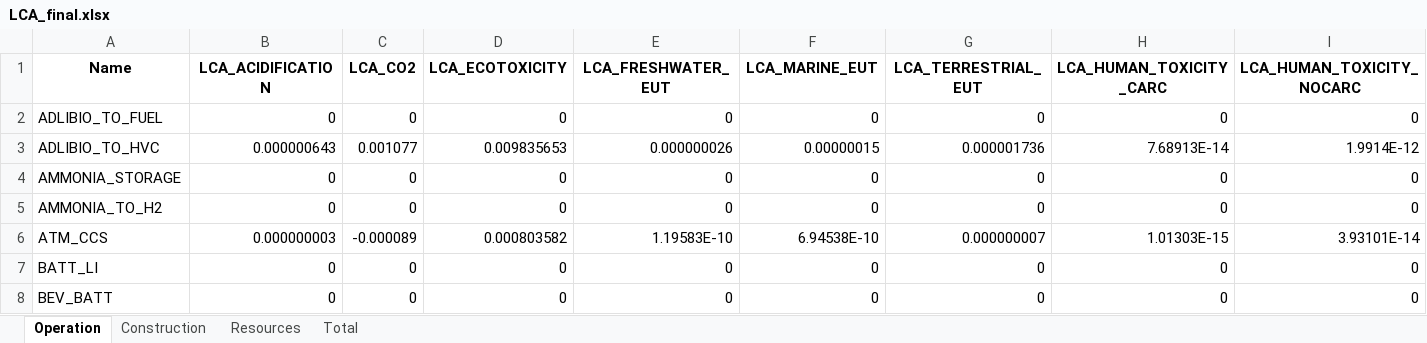
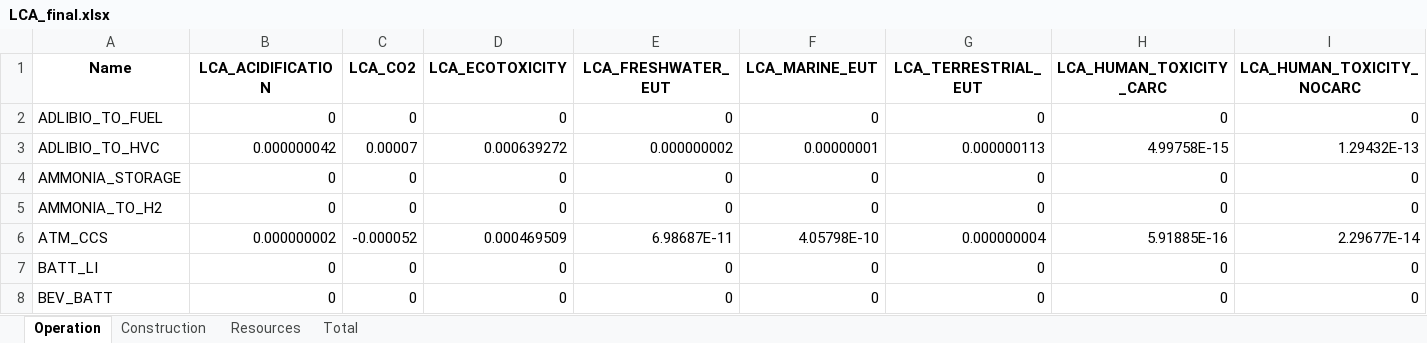
Before and after one commit to GhuysNicolas/ADLIBIO, an Excel workbook: EnergyScope_LCA-ANNE_20_02_25/case_studies/SA_FINAL_03-03-2025/2035_REDIFUEL/output/LCA_final.xlsx, sheet Operation, drawn as a sheet; only a part is shown; values as stored, in another font and other column widths than the file's, no borders; the diff covers the shown part only; the diff names each change by its address in the sheet, - before the commit and + after, or states it on an @@ line.

```diff
--- a/EnergyScope_LCA-ANNE_20_02_25/case_studies/SA_FINAL_03-03-2025/2035_REDIFUEL/output/LCA_final.xlsx (sheet Operation)
+++ b/EnergyScope_LCA-ANNE_20_02_25/case_studies/SA_FINAL_03-03-2025/2035_REDIFUEL/output/LCA_final.xlsx (sheet Operation)
-B3 (LCA_ACIDIFICATION): 0.000000643
+B3 (LCA_ACIDIFICATION): 0.000000042
-C3 (LCA_CO2): 0.001077
+C3 (LCA_CO2): 0.00007
-D3 (LCA_ECOTOXICITY): 0.009835653
+D3 (LCA_ECOTOXICITY): 0.000639272
-E3 (LCA_FRESHWATER_EUT): 0.000000026
+E3 (LCA_FRESHWATER_EUT): 0.000000002
-F3 (LCA_MARINE_EUT): 0.00000015
+F3 (LCA_MARINE_EUT): 0.00000001
-G3 (LCA_TERRESTRIAL_EUT): 0.000001736
+G3 (LCA_TERRESTRIAL_EUT): 0.000000113
-H3 (LCA_HUMAN_TOXICITY_CARC): 7.68913E-14
+H3 (LCA_HUMAN_TOXICITY_CARC): 4.99758E-15
-I3 (LCA_HUMAN_TOXICITY_NOCARC): 1.9914E-12
+I3 (LCA_HUMAN_TOXICITY_NOCARC): 1.29432E-13
-B6 (LCA_ACIDIFICATION): 0.000000003
+B6 (LCA_ACIDIFICATION): 0.000000002
-C6 (LCA_CO2): -0.000089
+C6 (LCA_CO2): -0.000052
-D6 (LCA_ECOTOXICITY): 0.000803582
+D6 (LCA_ECOTOXICITY): 0.000469509
-E6 (LCA_FRESHWATER_EUT): 1.19583E-10
+E6 (LCA_FRESHWATER_EUT): 6.98687E-11
-F6 (LCA_MARINE_EUT): 6.94538E-10
+F6 (LCA_MARINE_EUT): 4.05798E-10
-G6 (LCA_TERRESTRIAL_EUT): 0.000000007
+G6 (LCA_TERRESTRIAL_EUT): 0.000000004
-H6 (LCA_HUMAN_TOXICITY_CARC): 1.01303E-15
+H6 (LCA_HUMAN_TOXICITY_CARC): 5.91885E-16
-I6 (LCA_HUMAN_TOXICITY_NOCARC): 3.93101E-14
+I6 (LCA_HUMAN_TOXICITY_NOCARC): 2.29677E-14
```
Also changed, not shown: 870 edited cells elsewhere in this sheet, sheet Construction, sheet Resources, sheet Total, EnergyScope_LCA-ANNE_20_02_25/case_studies/SA_FINAL_03-03-2025/2035_REDIFUEL/output/LCA_Construction_final.xlsx, EnergyScope_LCA-ANNE_20_02_25/case_studies/SA_FINAL_03-03-2025/2035_REDIFUEL/output/LCA_Operation_final.xlsx, 32 other files.
